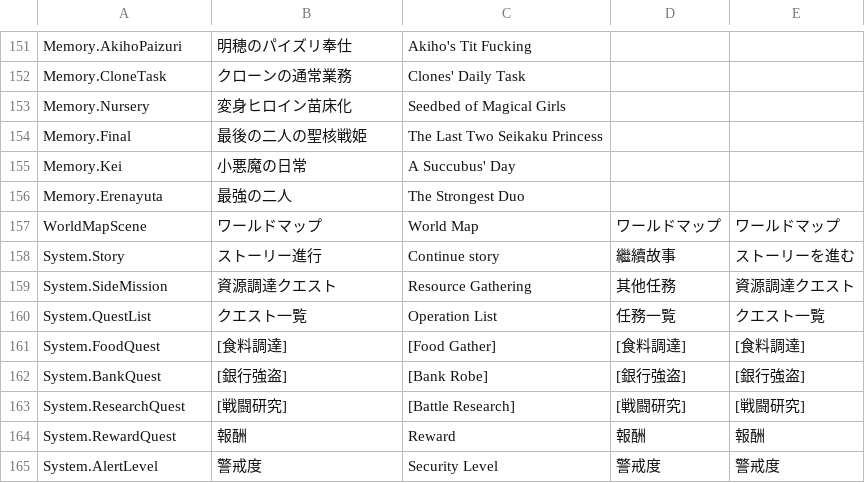
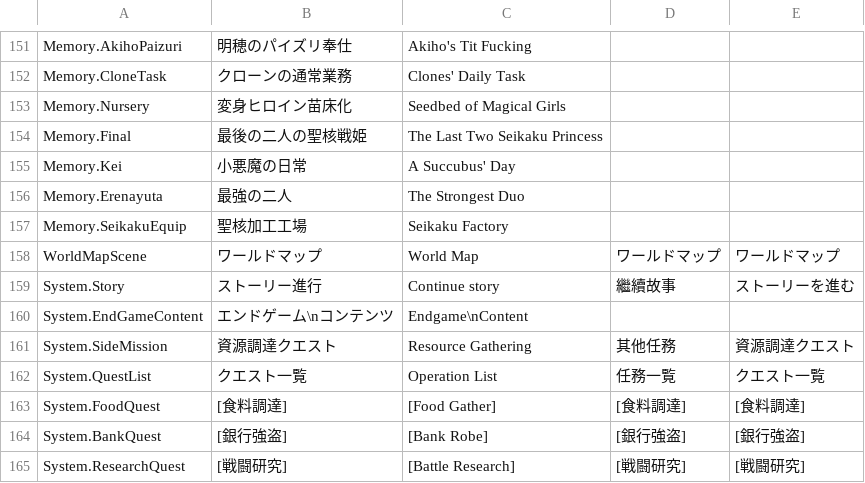
Before and after one commit to maryphun/magicheroines, a CSV file: Assets/Resources/LocalizationSheet/System.csv, drawn as a sheet; only a part is shown, gaps mark what is left out; the shorter side is filled out with more unchanged rows.

```diff
--- a/Assets/Resources/LocalizationSheet/System.csv
+++ b/Assets/Resources/LocalizationSheet/System.csv
@@ -168,4 +168,6 @@ Memory.Kei,小悪魔の日常,A Succubus' Day,,
 Memory.Erenayuta,最強の二人,The Strongest Duo,,
+Memory.SeikakuEquip,聖核加工工場,Seikaku Factory,,
 WorldMapScene,ワールドマップ,World Map,ワールドマップ,ワールドマップ
 System.Story,ストーリー進行,Continue story,繼續故事,ストーリーを進む
+System.EndGameContent,エンドゲーム\nコンテンツ,Endgame\nContent,,
 System.SideMission,資源調達クエスト,Resource Gathering,其他任務,資源調達クエスト
```
Also changed, not shown: Assets/Resources/LocalizationSheet/Record.csv, 10 other files.
